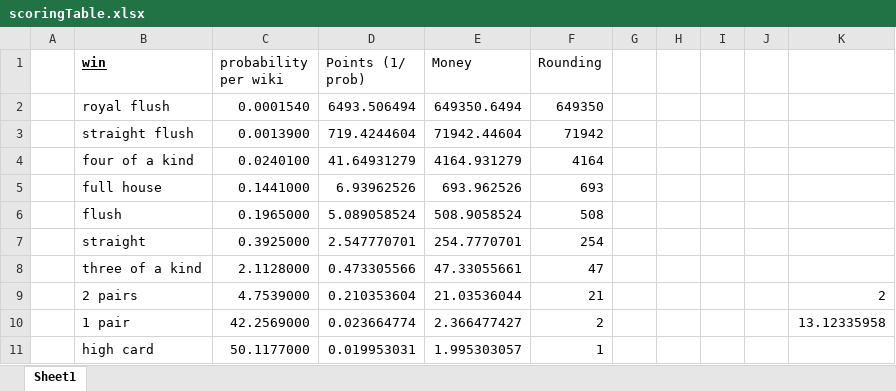
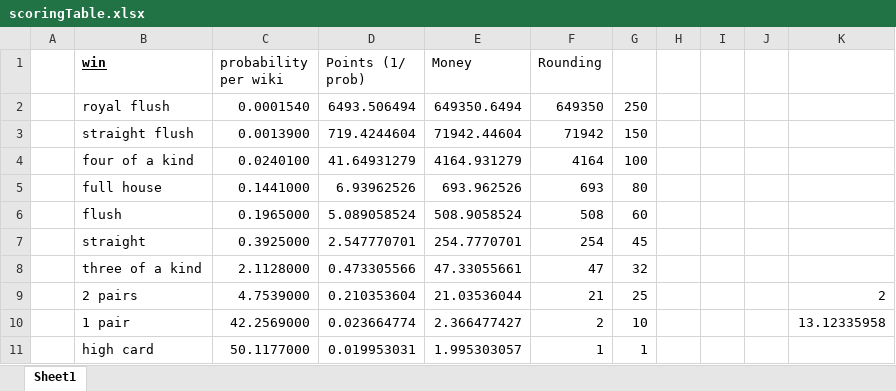
Before and after one commit to 1Regina/video-poker-bootcamp, an Excel workbook: scoringTable.xlsx, sheet Sheet1, drawn as a sheet; values as stored, in another font and other column widths than the file's, no borders; the diff names each change by its address in the sheet, - before the commit and + after, or states it on an @@ line.

```diff
--- a/scoringTable.xlsx (sheet Sheet1)
+++ b/scoringTable.xlsx (sheet Sheet1)
-G2: (empty)
+G2: 250
-G3: (empty)
+G3: 150
-G4: (empty)
+G4: 100
-G5: (empty)
+G5: 80
-G6: (empty)
+G6: 60
-G7: (empty)
+G7: 45
-G8: (empty)
+G8: 32
-G9: (empty)
+G9: 25
-G10: (empty)
+G10: 10
-G11: (empty)
+G11: 1
```
Also changed, not shown: 3 other files.
